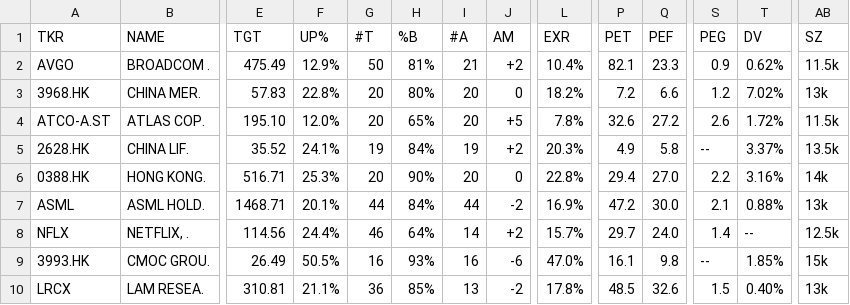
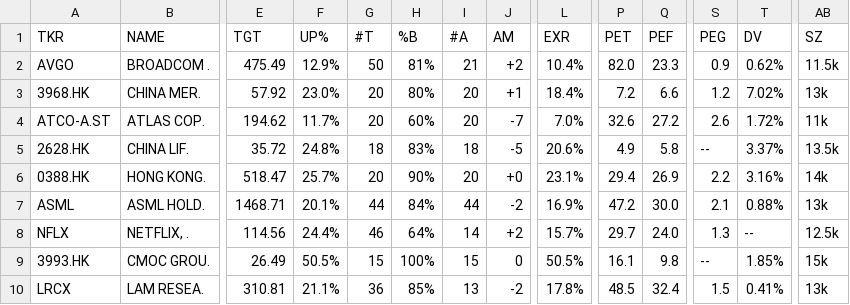
Before and after one commit to weirdapps/etorotrade, a CSV file: yahoofinance/output/buy.csv, drawn as a sheet; only a part is shown, gaps mark what is left out; the diff covers the shown part only; the diff names each change by its address in the sheet, - before the commit and + after, or states it on an @@ line.

```diff
--- a/yahoofinance/output/buy.csv
+++ b/yahoofinance/output/buy.csv
-P2 (PET): 82.1
+P2 (PET): 82.0
-E3 (TGT): 57.83
+E3 (TGT): 57.92
-F3 (UP%): 22.8%
+F3 (UP%): 23.0%
-J3 (AM): 0
+J3 (AM): +1
-L3 (EXR): 18.2%
+L3 (EXR): 18.4%
-E4 (TGT): 195.10
+E4 (TGT): 194.62
-F4 (UP%): 12.0%
+F4 (UP%): 11.7%
-H4 (%B): 65%
+H4 (%B): 60%
-J4 (AM): +5
+J4 (AM): -7
-L4 (EXR): 7.8%
+L4 (EXR): 7.0%
-AB4 (SZ): 11.5k
+AB4 (SZ): 11k
-E5 (TGT): 35.52
+E5 (TGT): 35.72
-F5 (UP%): 24.1%
+F5 (UP%): 24.8%
-G5 (#T): 19
+G5 (#T): 18
-H5 (%B): 84%
+H5 (%B): 83%
-I5 (#A): 19
+I5 (#A): 18
-J5 (AM): +2
+J5 (AM): -5
-L5 (EXR): 20.3%
+L5 (EXR): 20.6%
-E6 (TGT): 516.71
+E6 (TGT): 518.47
-F6 (UP%): 25.3%
+F6 (UP%): 25.7%
-J6 (AM): 0
+J6 (AM): +0
-L6 (EXR): 22.8%
+L6 (EXR): 23.1%
-Q6 (PEF): 27.0
+Q6 (PEF): 26.9
-S8 (PEG): 1.4
+S8 (PEG): 1.3
-G9 (#T): 16
+G9 (#T): 15
-H9 (%B): 93%
+H9 (%B): 100%
-I9 (#A): 16
+I9 (#A): 15
-J9 (AM): -6
+J9 (AM): 0
-L9 (EXR): 47.0%
+L9 (EXR): 50.5%
-Q10 (PEF): 32.6
+Q10 (PEF): 32.4
-T10 (DV): 0.40%
+T10 (DV): 0.41%
```
Also changed, not shown: 1 added row, 1 removed row and 63 edited cells elsewhere in this file, yahoofinance/output/etoro.csv, yahoofinance/output/hold.csv, 2 other files.
